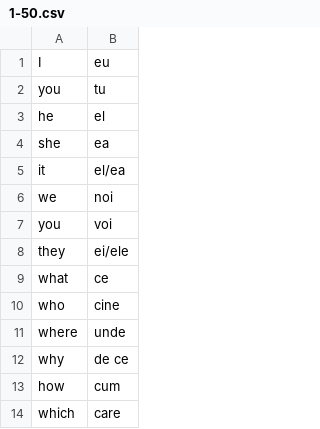
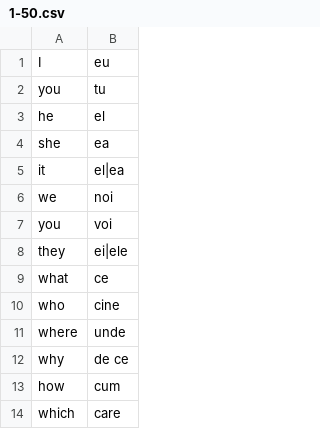
Before and after one commit to unickq/language_flashcards, a CSV file: RO/1-50.csv, drawn as a sheet; only a part is shown.

```diff
--- a/RO/1-50.csv
+++ b/RO/1-50.csv
@@ -4,6 +4,6 @@ he,el
 she,ea
-it,el/ea
+it,el|ea
 we,noi
 you,voi
-they,ei/ele
+they,ei|ele
 what,ce
```
Also changed, not shown: RO/151-200.csv, RO/201-250.csv, 5 other files.
